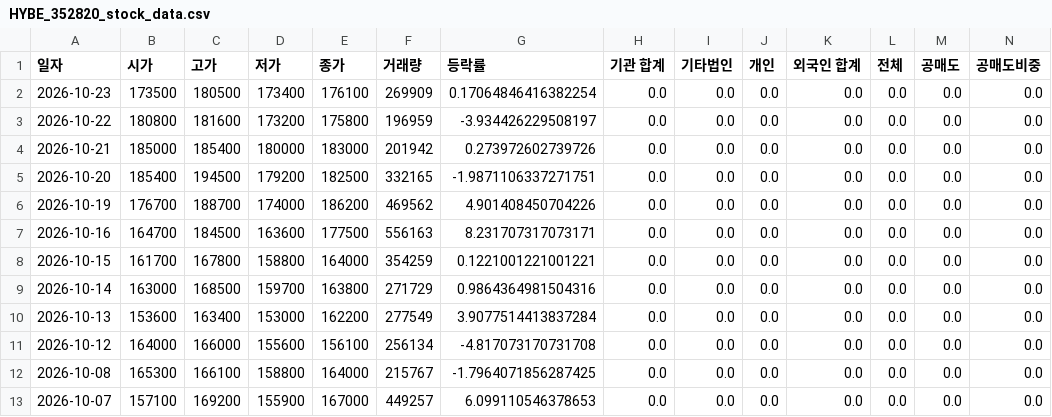
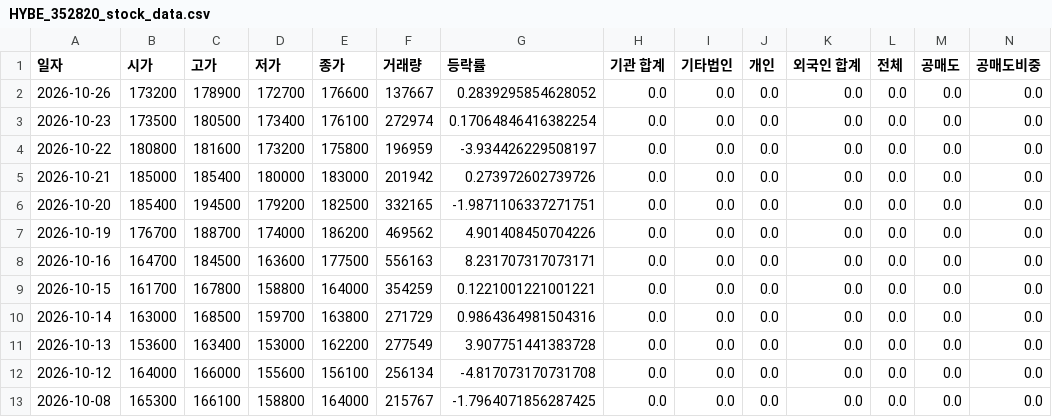
Before and after one commit to ccyun95/Broadcasting_entertainment_game_work, a CSV file: data/HYBE_352820_stock_data.csv, drawn as a sheet; only a part is shown; the shorter side is filled out with more unchanged rows; addresses are those after the commit; rows hold the shown columns only; the diff names each change by its address in the sheet, - before the commit and + after, or states it on an @@ line.

```diff
--- a/data/HYBE_352820_stock_data.csv
+++ b/data/HYBE_352820_stock_data.csv
+row 2: 2026-10-26 | 173200 | 178900 | 172700 | 176600 | 137667 | 0.2839295854628052 | 0.0 | 0.0 | 0.0 | 0.0 | 0.0 | 0.0 | 0.0
-F3 (거래량): 269909
+F3 (거래량): 272974
-G11 (등락률): 3.9077514413837284
+G11 (등락률): 3.907751441383728
```
Also changed, not shown: data/DearU_376300_stock_data.csv, data/JYP_Ent._035900_stock_data.csv, 6 other files.
